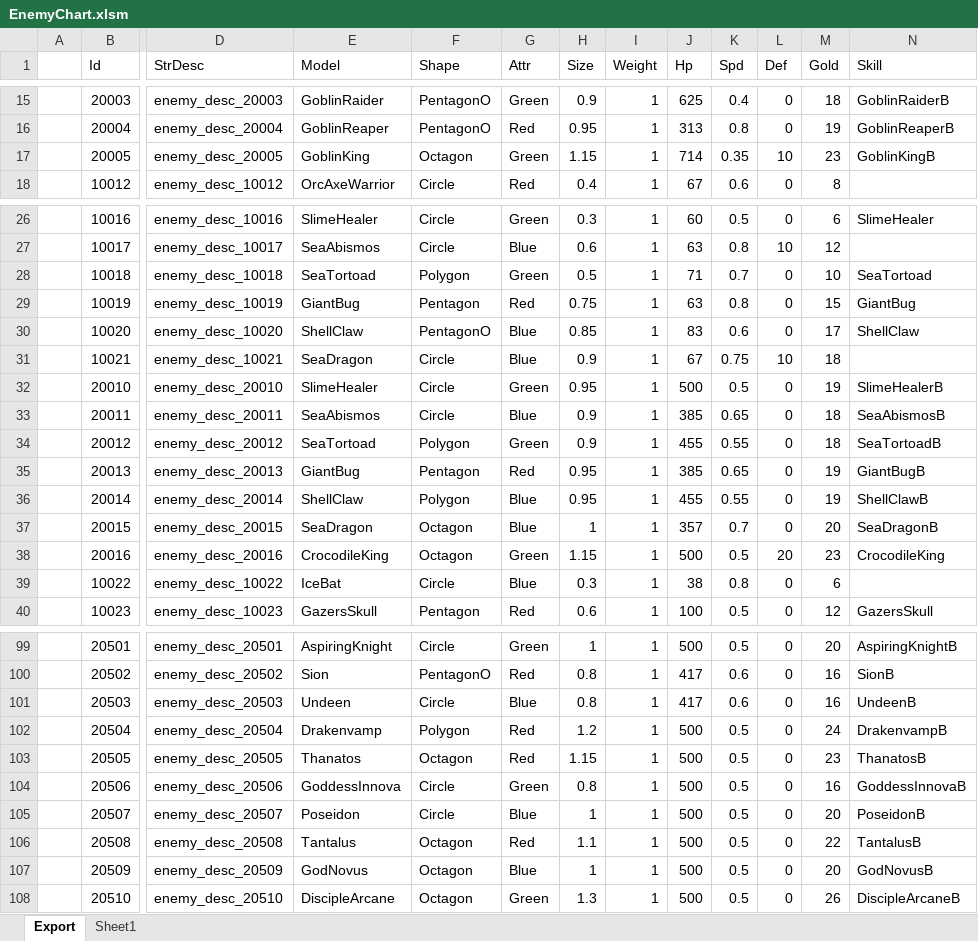
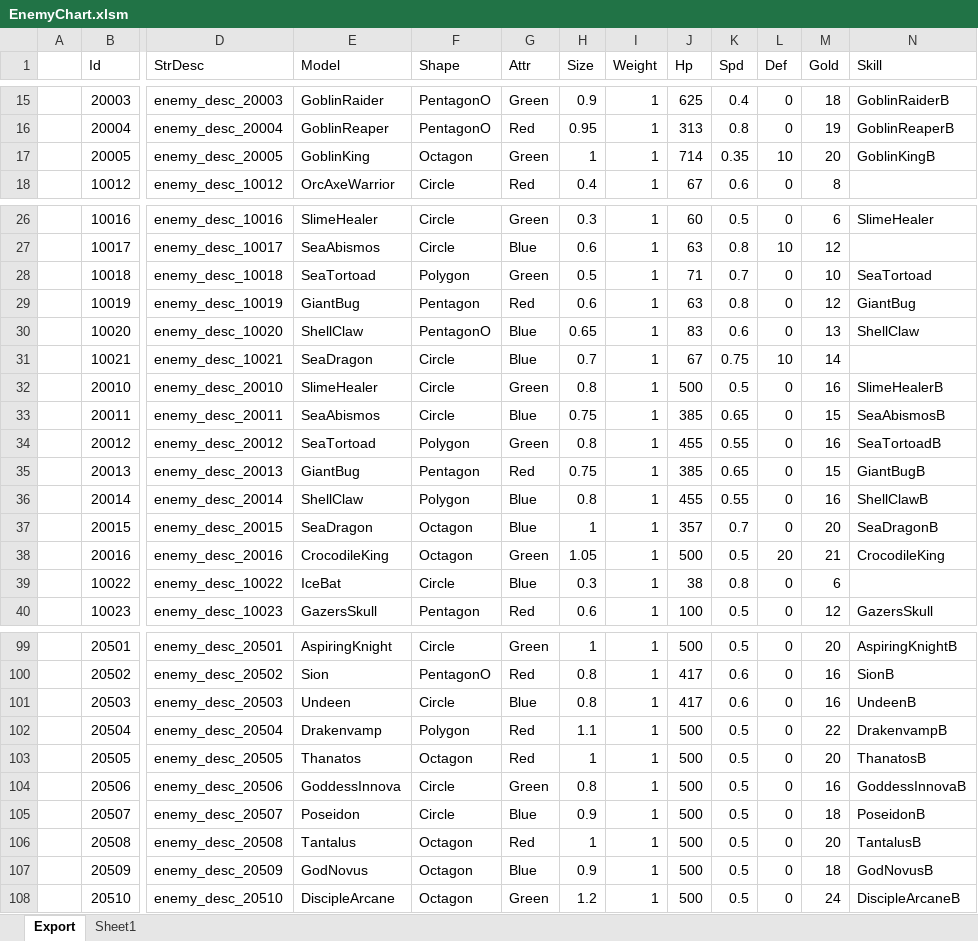
Before and after one commit to BlindBullet/ProjectDF, an Excel workbook: Assets/DataTables~/EnemyChart.xlsm, sheet Export, drawn as a sheet; only a part is shown, gaps mark what is left out; values as stored, in another font and other column widths than the file's, no borders; charts and pictures not drawn; the diff covers the shown part only; the diff names each change by its address in the sheet, - before the commit and + after, or states it on an @@ line.

```diff
--- a/Assets/DataTables~/EnemyChart.xlsm (sheet Export)
+++ b/Assets/DataTables~/EnemyChart.xlsm (sheet Export)
-H17 (Size): 1.15
+H17 (Size): 1
-M17 (Gold): 23
+M17 (Gold): 20
-H29 (Size): 0.75
+H29 (Size): 0.6
-M29 (Gold): 15
+M29 (Gold): 12
-H30 (Size): 0.85
+H30 (Size): 0.65
-M30 (Gold): 17
+M30 (Gold): 13
-H31 (Size): 0.9
+H31 (Size): 0.7
-M31 (Gold): 18
+M31 (Gold): 14
-H32 (Size): 0.95
+H32 (Size): 0.8
-M32 (Gold): 19
+M32 (Gold): 16
-H33 (Size): 0.9
+H33 (Size): 0.75
-M33 (Gold): 18
+M33 (Gold): 15
-H34 (Size): 0.9
+H34 (Size): 0.8
-M34 (Gold): 18
+M34 (Gold): 16
-H35 (Size): 0.95
+H35 (Size): 0.75
-M35 (Gold): 19
+M35 (Gold): 15
-H36 (Size): 0.95
+H36 (Size): 0.8
-M36 (Gold): 19
+M36 (Gold): 16
-H38 (Size): 1.15
+H38 (Size): 1.05
-M38 (Gold): 23
+M38 (Gold): 21
-H102 (Size): 1.2
+H102 (Size): 1.1
-M102 (Gold): 24
+M102 (Gold): 22
-H103 (Size): 1.15
+H103 (Size): 1
-M103 (Gold): 23
+M103 (Gold): 20
-H105 (Size): 1
+H105 (Size): 0.9
-M105 (Gold): 20
+M105 (Gold): 18
-H106 (Size): 1.1
+H106 (Size): 1
-M106 (Gold): 22
+M106 (Gold): 20
-H107 (Size): 1
+H107 (Size): 0.9
-M107 (Gold): 20
+M107 (Gold): 18
-H108 (Size): 1.3
+H108 (Size): 1.2
-M108 (Gold): 26
+M108 (Gold): 24
```
Also changed, not shown: 14 edited cells elsewhere in this sheet, charts or pictures, Assets/DataTables~/EnemySkillChart.xlsm, 2 other files.
